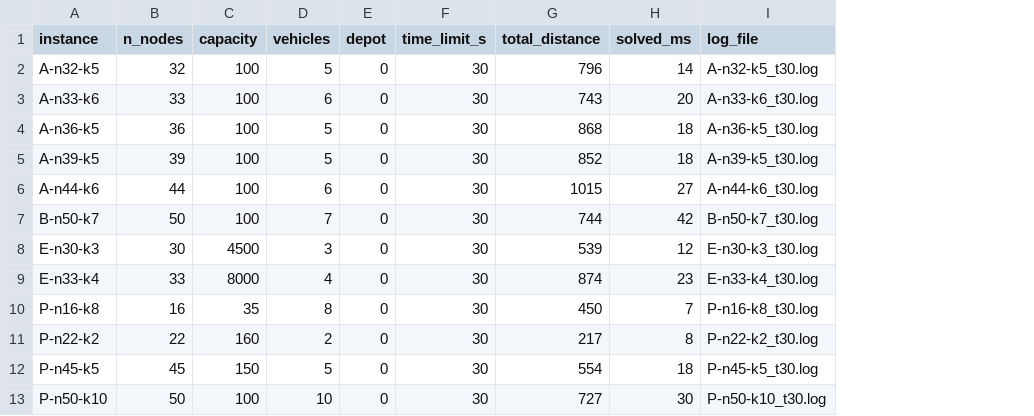
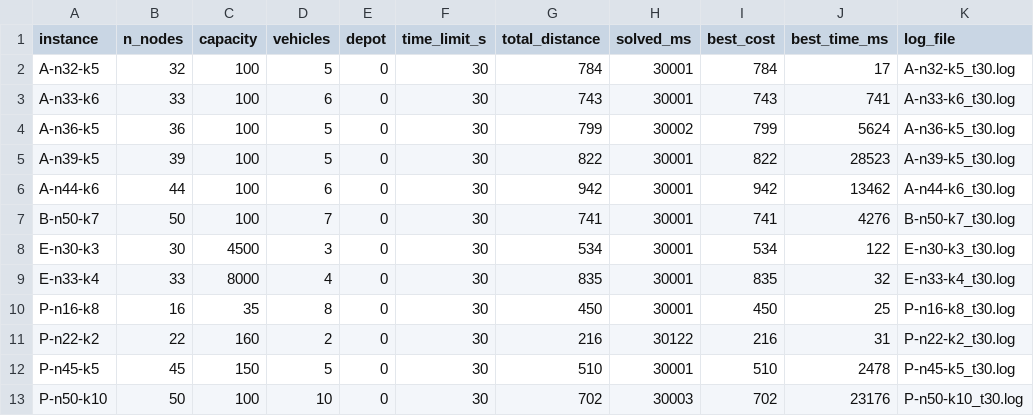
Before and after one commit to paulo-victor10/tcc-brkga-ortools-vrp, a CSV file: results/cvrp/summary_t30.csv, drawn as a sheet; the diff names each change by its address in the sheet, - before the commit and + after, or states it on an @@ line.

```diff
--- a/results/cvrp/summary_t30.csv
+++ b/results/cvrp/summary_t30.csv
+column I (best_cost), rows 2-13: 784 | 743 | 799 | 822 | 942 | 741 | 534 | 835 | 450 | 216 | 510 | 702
+column J (best_time_ms), rows 2-13: 17 | 741 | 5624 | 28523 | 13462 | 4276 | 122 | 32 | 25 | 31 | 2478 | 23176
-G2 (total_distance): 796
+G2 (total_distance): 784
-H2 (solved_ms): 14
+H2 (solved_ms): 30001
-H3 (solved_ms): 20
+H3 (solved_ms): 30001
-G4 (total_distance): 868
+G4 (total_distance): 799
-H4 (solved_ms): 18
+H4 (solved_ms): 30002
-G5 (total_distance): 852
+G5 (total_distance): 822
-H5 (solved_ms): 18
+H5 (solved_ms): 30001
-G6 (total_distance): 1015
+G6 (total_distance): 942
-H6 (solved_ms): 27
+H6 (solved_ms): 30001
-G7 (total_distance): 744
+G7 (total_distance): 741
-H7 (solved_ms): 42
+H7 (solved_ms): 30001
-G8 (total_distance): 539
+G8 (total_distance): 534
-H8 (solved_ms): 12
+H8 (solved_ms): 30001
-G9 (total_distance): 874
+G9 (total_distance): 835
-H9 (solved_ms): 23
+H9 (solved_ms): 30001
-H10 (solved_ms): 7
+H10 (solved_ms): 30001
-G11 (total_distance): 217
+G11 (total_distance): 216
-H11 (solved_ms): 8
+H11 (solved_ms): 30122
-G12 (total_distance): 554
+G12 (total_distance): 510
-H12 (solved_ms): 18
+H12 (solved_ms): 30001
-G13 (total_distance): 727
+G13 (total_distance): 702
-H13 (solved_ms): 30
+H13 (solved_ms): 30003
```
Also changed, not shown: results/cvrp/summary_t2.csv, results/cvrp/summary_t2_with_bks.csv, 1 other file.
